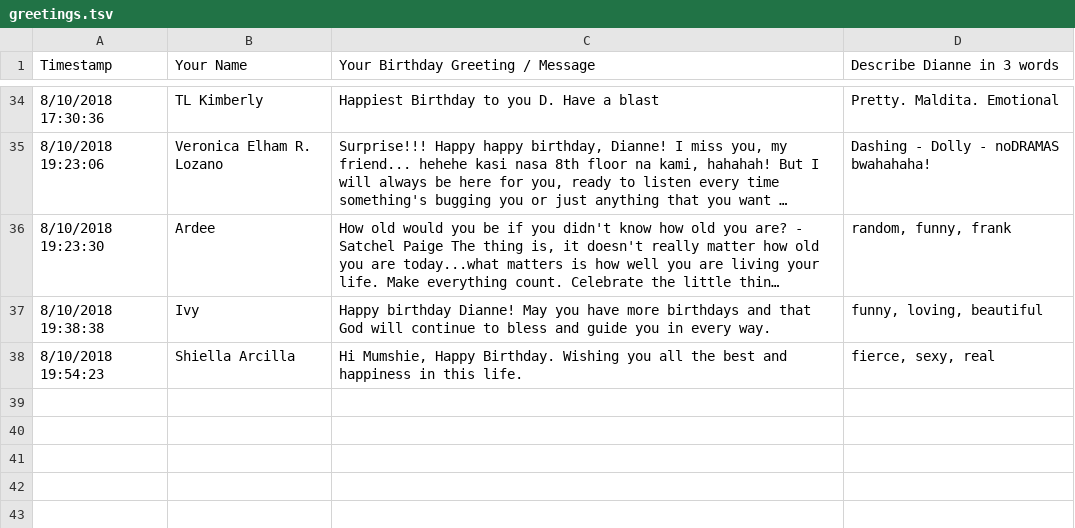
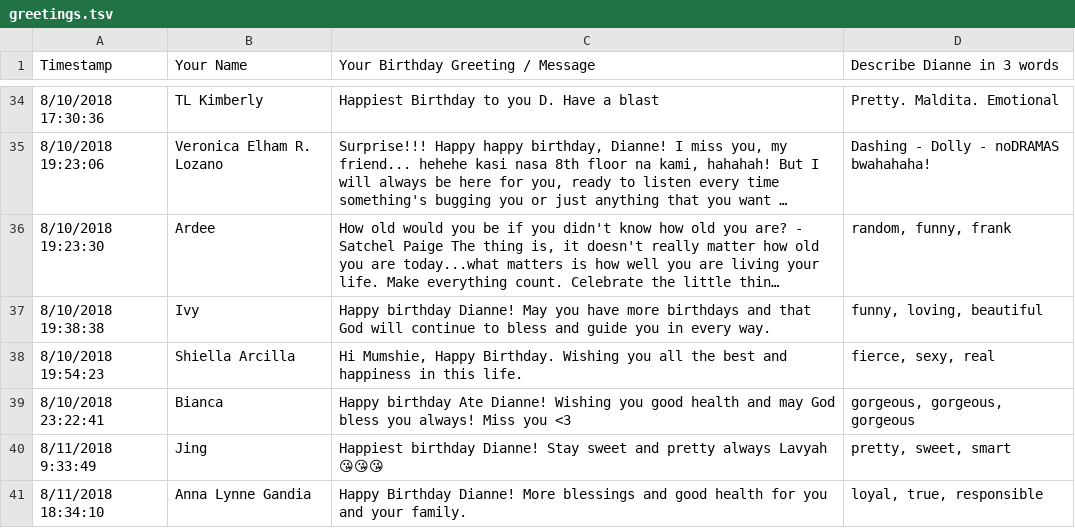
Before and after one commit to accidentalrebel/HBDDianne, a TSV file: greetings.tsv, drawn as a sheet; only a part is shown, gaps mark what is left out; long unchanged cells end in ….

Commit message:
Added more greetings.

```diff
--- a/greetings.tsv
+++ b/greetings.tsv
@@ -38 +38,4 @@ Timestamp	Your Name	Your Birthday Greeting / Message	Describe Dianne in 3 words
 8/10/2018 19:54:23	Shiella Arcilla 	Hi Mumshie,  Happy Birthday. Wishing you all the best and happiness in this life. 	fierce, sexy, real
+8/10/2018 23:22:41	Bianca	Happy birthday Ate Dianne! Wishing you good health and may God bless you always! Miss you <3	gorgeous, gorgeous, gorgeous
+8/11/2018 9:33:49	Jing	Happiest birthday Dianne! Stay sweet and pretty always Lavyah 😘😘😘	pretty, sweet, smart
+8/11/2018 18:34:10	Anna Lynne Gandia	Happy Birthday Dianne! More blessings and good health for you and your family.	loyal, true, responsible
```
Also changed, not shown: 1 other file.
